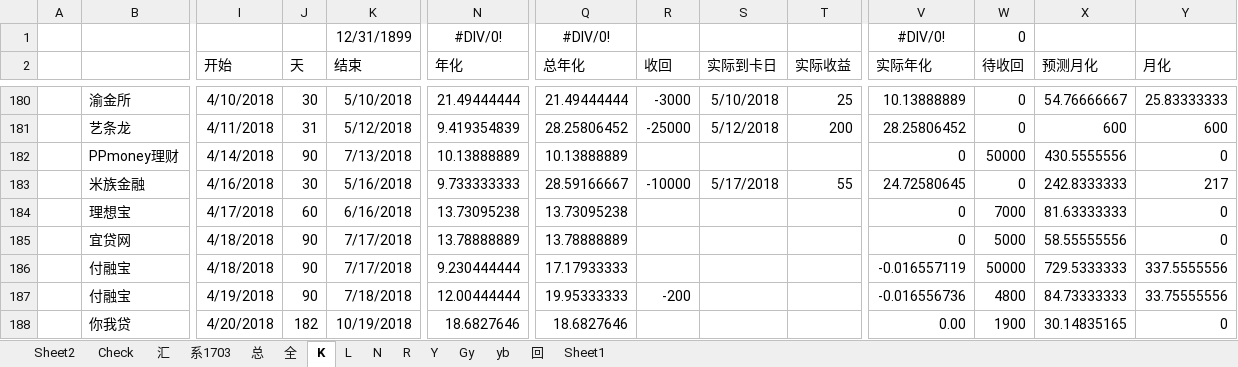
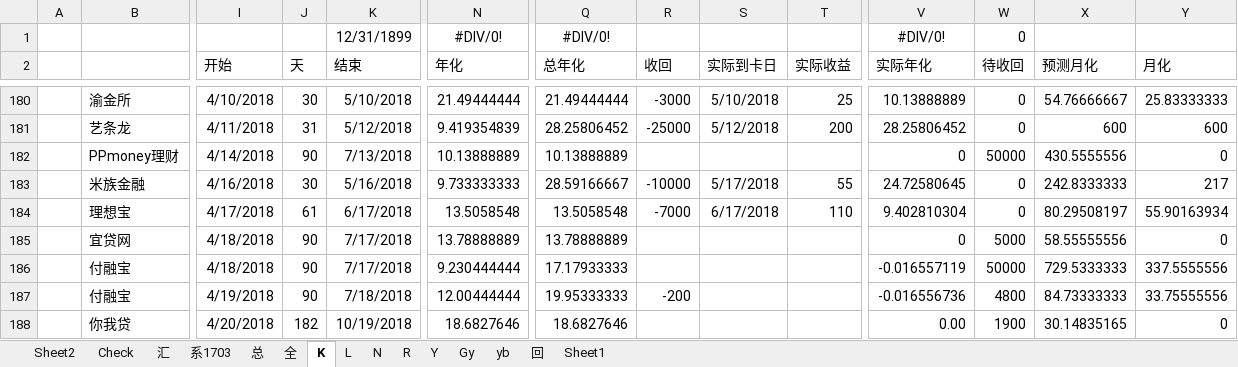
Before and after one commit to Kingva/minibondforstaging, an Excel workbook: aptop/personal.xlsx, sheet K, drawn as a sheet; only a part is shown, gaps mark what is left out; values as stored, in another font and other column widths than the file's, no borders; conditional formats not drawn; the diff names each change by its address in the sheet, - before the commit and + after, or states it on an @@ line.

```diff
--- a/aptop/personal.xlsx (sheet K)
+++ b/aptop/personal.xlsx (sheet K)
-J184 (天): 60
+J184 (天): 61
-K184 (结束): 6/16/2018
+K184 (结束): 6/17/2018
-N184 (年化): 13.73095238
+N184 (年化): 13.5058548
-Q184 (总年化): 13.73095238
+Q184 (总年化): 13.5058548
-R184 (收回): (empty)
+R184 (收回): -7000
-S184 (实际到卡日): (empty)
+S184 (实际到卡日): 6/17/2018
-T184 (实际收益): (empty)
+T184 (实际收益): 110
-V184 (实际年化): 0
+V184 (实际年化): 9.402810304
-W184 (待收回): 7000
+W184 (待收回): 0
-X184 (预测月化): 81.63333333
+X184 (预测月化): 80.29508197
-Y184 (月化): 0
+Y184 (月化): 55.90163934
```
Also changed, not shown: sheet 汇, sheet 总, sheet Gy, sheet R, sheet 回, hidden cells, crawler/contentxls/content cc.xlsx, 8 other files.
